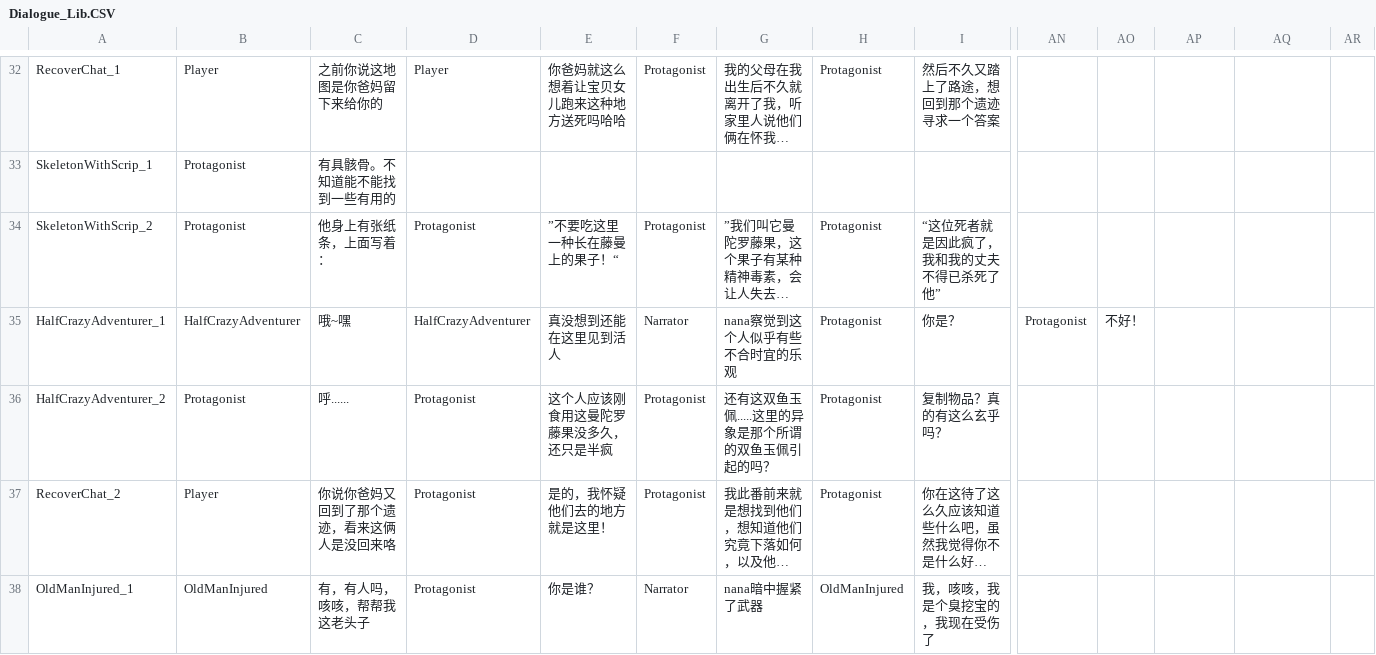
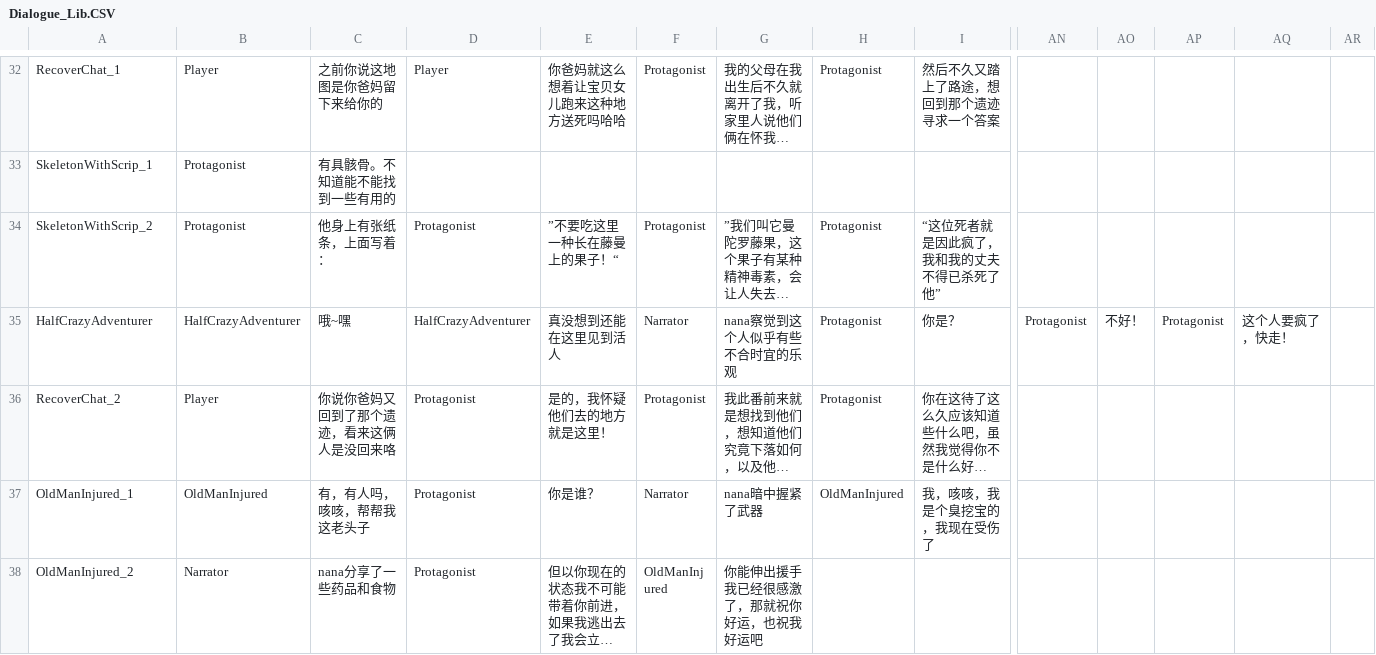
Before and after one commit to Giro6Time/ProjectLetter, a CSV file: Assets/Scripts/Dialogue/Dialogue_Lib.CSV, drawn as a sheet; only a part is shown, gaps mark what is left out; the shorter side is filled out with more unchanged rows; long unchanged cells end in …; rows hold the shown columns only; the diff names each change by its address in the sheet, - before the commit and + after, or states it on an @@ line.

```diff
--- a/Assets/Scripts/Dialogue/Dialogue_Lib.CSV
+++ b/Assets/Scripts/Dialogue/Dialogue_Lib.CSV
-A35: HalfCrazyAdventurer_1
+A35: HalfCrazyAdventurer
-AP35: (empty)
+AP35: Protagonist
-AQ35: (empty)
+AQ35: 这个人要疯了，快走！
-row 36: HalfCrazyAdventurer_2 | Protagonist | 呼...... | Protagonist | 这个人应该刚食用这曼陀罗藤果没多久，还只是半疯 | Protagonist | 还有这双鱼玉佩.....这里的异象是那个所谓的双鱼玉佩引起的吗？ | Protagonist | 复制物品？真的有这么玄乎吗？
```
Also changed, not shown: Assets/Scripts/Maps/Layout.csv, Assets/Scripts/Maps/RoomNoToEvents.csv, 3 other files.
